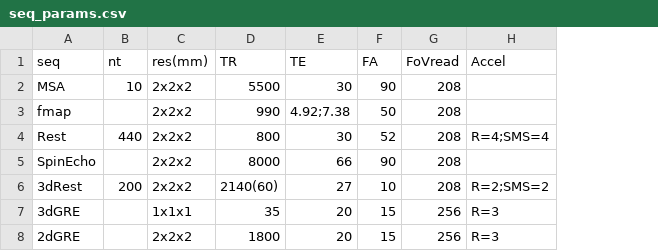
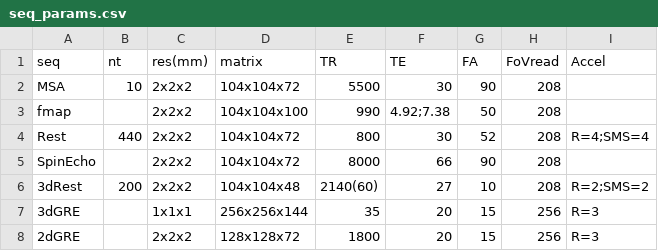
Before and after one commit to NPACore/BoldAngle, a CSV file: seq_params.csv, drawn as a sheet; the diff names each change by its address in the sheet, - before the commit and + after, or states it on an @@ line.

Commit message:
fix: seq_params now includes matrix size

```diff
--- a/seq_params.csv
+++ b/seq_params.csv
+column D (matrix), rows 2-8: 104x104x72 | 104x104x100 | 104x104x72 | 104x104x72 | 104x104x48 | 256x256x144 | 128x128x72
```
Also changed, not shown: 2 other files.
